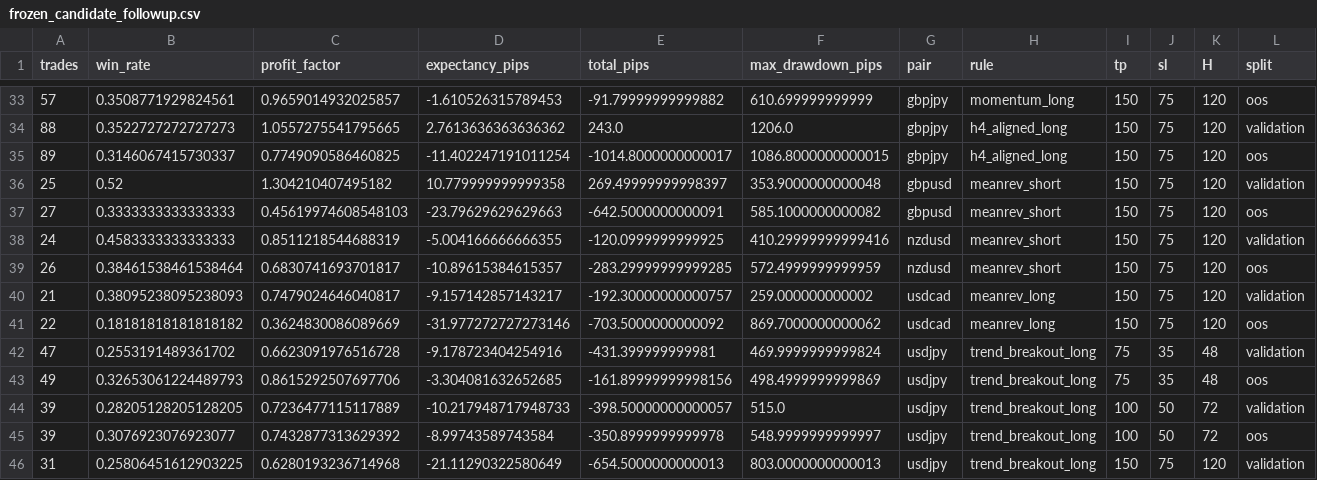
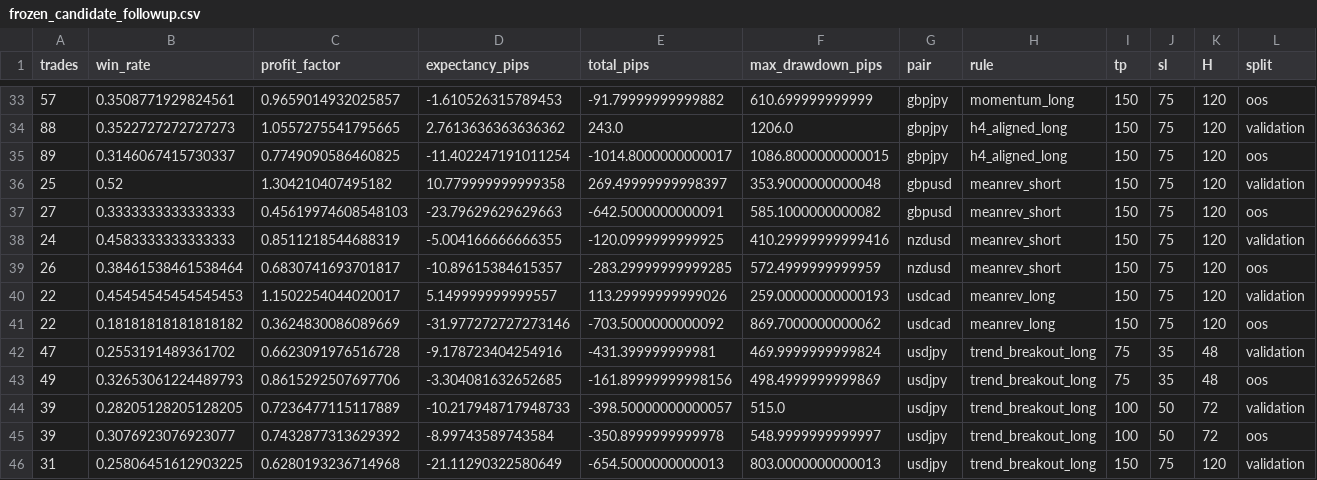
Before and after one commit to rikuudon24-beep/chair-scale, a CSV file: research/h1/results/frozen_candidate_followup.csv, drawn as a sheet; only a part is shown, gaps mark what is left out.

```diff
--- a/research/h1/results/frozen_candidate_followup.csv
+++ b/research/h1/results/frozen_candidate_followup.csv
@@ -39,3 +39,3 @@ trades,win_rate,profit_factor,expectancy_pips,total_pips,max_drawdown_pips,pair,
 26,0.38461538461538464,0.6830741693701817,-10.89615384615357,-283.29999999999285,572.4999999999959,nzdusd,meanrev_short,150,75,120,oos
-21,0.38095238095238093,0.7479024646040817,-9.157142857143217,-192.30000000000757,259.000000000002,usdcad,meanrev_long,150,75,120,validation
+22,0.45454545454545453,1.1502254044020017,5.149999999999557,113.29999999999026,259.00000000000193,usdcad,meanrev_long,150,75,120,validation
 22,0.18181818181818182,0.3624830086089669,-31.977272727273146,-703.5000000000092,869.7000000000062,usdcad,meanrev_long,150,75,120,oos
```
Also changed, not shown: research/h1/results/candidate_results.csv, research/h1/results/frozen_candidate_summary.csv, 18 other files.
